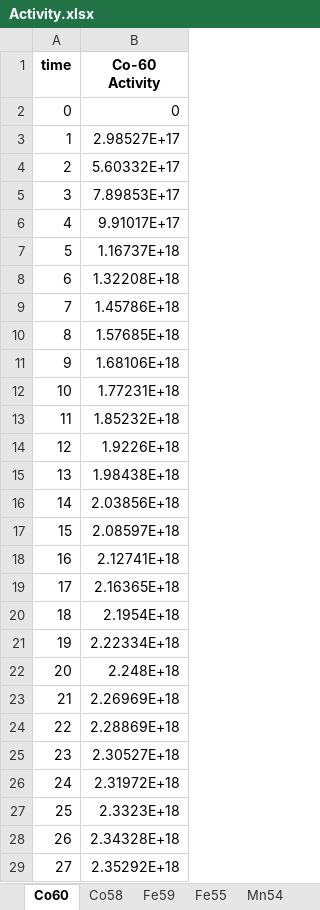
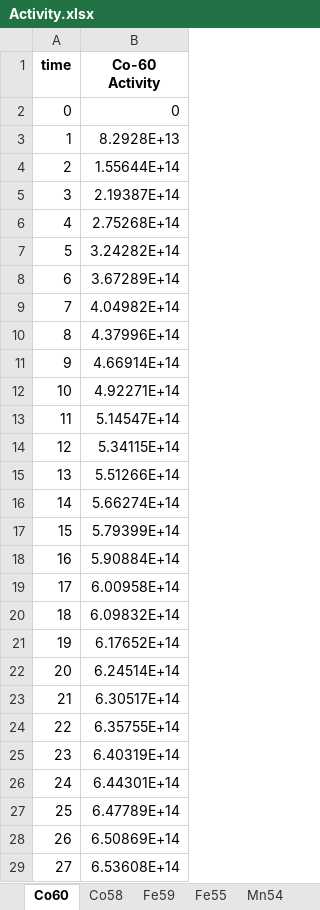
Before and after one commit to fbaker99/Masters, an Excel workbook: UNB/Activity.xlsx, sheet Co60, drawn as a sheet; only a part is shown; values as stored, in another font and other column widths than the file's, no borders; the diff covers the shown part only; the diff names each change by its address in the sheet, - before the commit and + after, or states it on an @@ line.

```diff
--- a/UNB/Activity.xlsx (sheet Co60)
+++ b/UNB/Activity.xlsx (sheet Co60)
-B3 (Co-60 Activity): 2.98527E+17
+B3 (Co-60 Activity): 8.2928E+13
-B4 (Co-60 Activity): 5.60332E+17
+B4 (Co-60 Activity): 1.55644E+14
-B5 (Co-60 Activity): 7.89853E+17
+B5 (Co-60 Activity): 2.19387E+14
-B6 (Co-60 Activity): 9.91017E+17
+B6 (Co-60 Activity): 2.75268E+14
-B7 (Co-60 Activity): 1.16737E+18
+B7 (Co-60 Activity): 3.24282E+14
-B8 (Co-60 Activity): 1.32208E+18
+B8 (Co-60 Activity): 3.67289E+14
-B9 (Co-60 Activity): 1.45786E+18
+B9 (Co-60 Activity): 4.04982E+14
-B10 (Co-60 Activity): 1.57685E+18
+B10 (Co-60 Activity): 4.37996E+14
-B11 (Co-60 Activity): 1.68106E+18
+B11 (Co-60 Activity): 4.66914E+14
-B12 (Co-60 Activity): 1.77231E+18
+B12 (Co-60 Activity): 4.92271E+14
-B13 (Co-60 Activity): 1.85232E+18
+B13 (Co-60 Activity): 5.14547E+14
-B14 (Co-60 Activity): 1.9226E+18
+B14 (Co-60 Activity): 5.34115E+14
-B15 (Co-60 Activity): 1.98438E+18
+B15 (Co-60 Activity): 5.51266E+14
-B16 (Co-60 Activity): 2.03856E+18
+B16 (Co-60 Activity): 5.66274E+14
-B17 (Co-60 Activity): 2.08597E+18
+B17 (Co-60 Activity): 5.79399E+14
-B18 (Co-60 Activity): 2.12741E+18
+B18 (Co-60 Activity): 5.90884E+14
-B19 (Co-60 Activity): 2.16365E+18
+B19 (Co-60 Activity): 6.00958E+14
-B20 (Co-60 Activity): 2.1954E+18
+B20 (Co-60 Activity): 6.09832E+14
-B21 (Co-60 Activity): 2.22334E+18
+B21 (Co-60 Activity): 6.17652E+14
-B22 (Co-60 Activity): 2.248E+18
+B22 (Co-60 Activity): 6.24514E+14
-B23 (Co-60 Activity): 2.26969E+18
+B23 (Co-60 Activity): 6.30517E+14
-B24 (Co-60 Activity): 2.28869E+18
+B24 (Co-60 Activity): 6.35755E+14
-B25 (Co-60 Activity): 2.30527E+18
+B25 (Co-60 Activity): 6.40319E+14
-B26 (Co-60 Activity): 2.31972E+18
+B26 (Co-60 Activity): 6.44301E+14
-B27 (Co-60 Activity): 2.3323E+18
+B27 (Co-60 Activity): 6.47789E+14
-B28 (Co-60 Activity): 2.34328E+18
+B28 (Co-60 Activity): 6.50869E+14
-B29 (Co-60 Activity): 2.35292E+18
+B29 (Co-60 Activity): 6.53608E+14
```
Also changed, not shown: 13 edited cells elsewhere in this sheet, sheet Ni63, sheet Cr51, sheet Fe59, sheet Co58, sheet Fe55, sheet Mn54.
